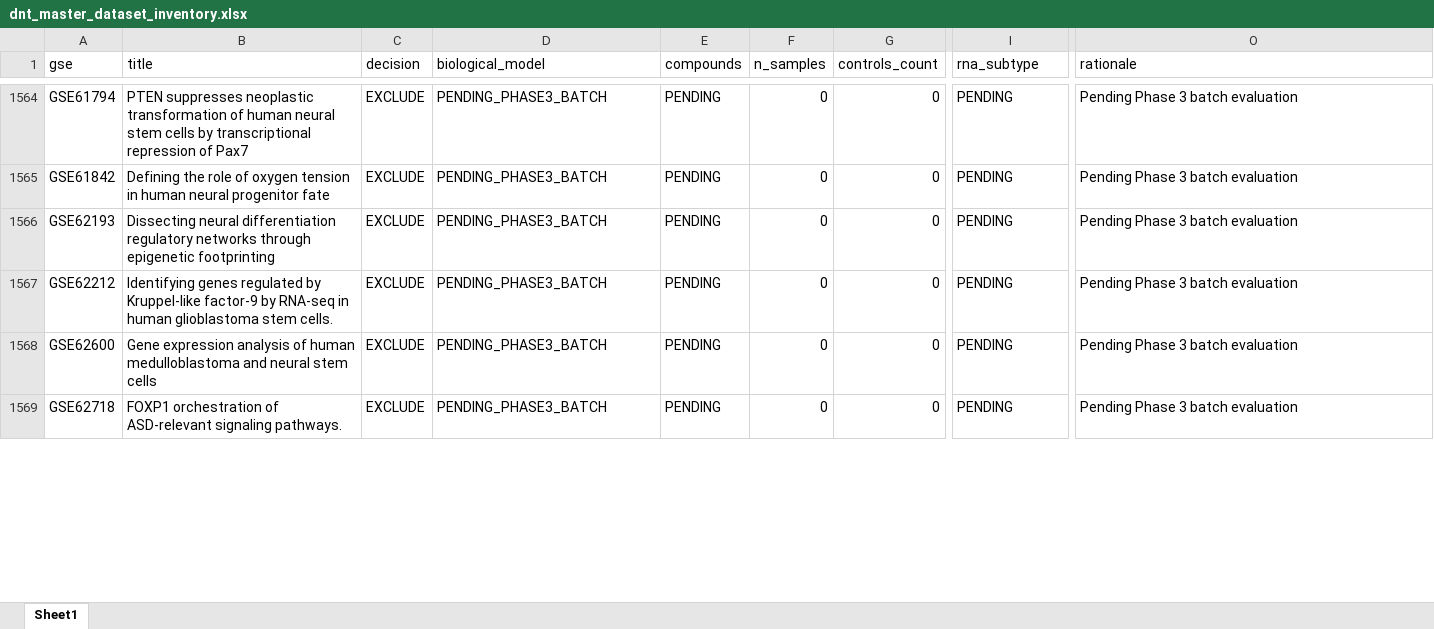
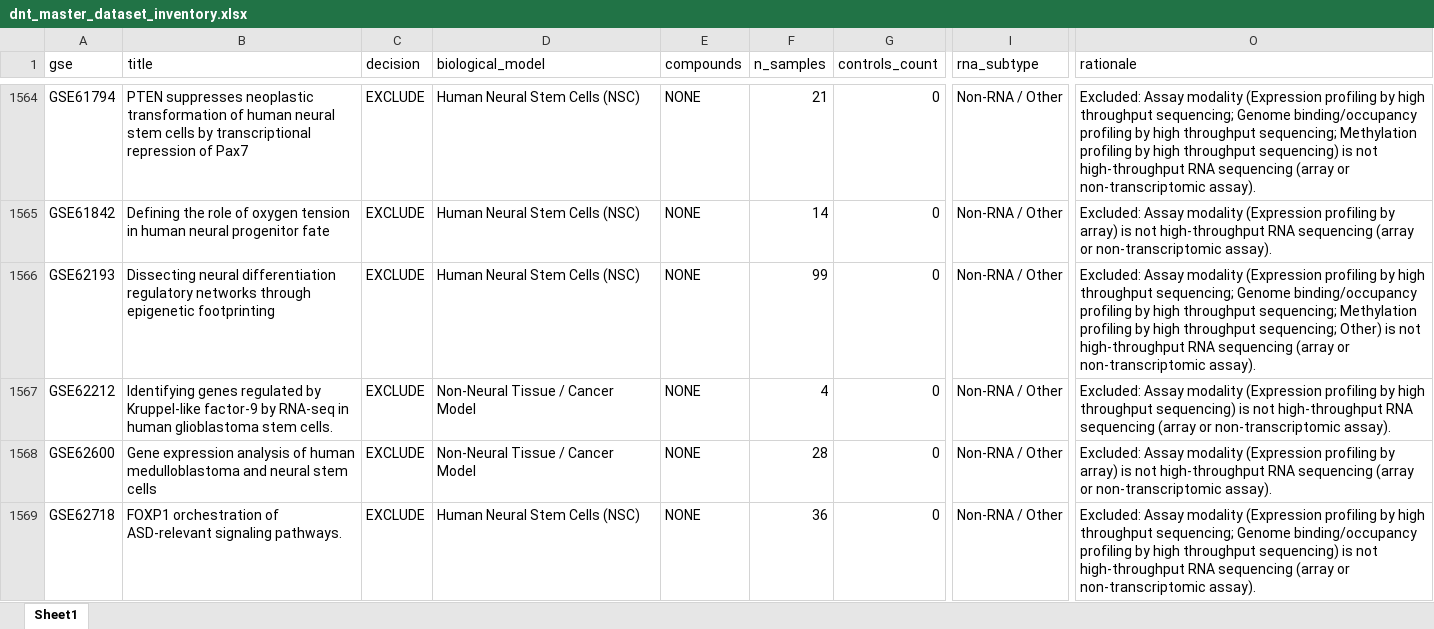
Before and after one commit to bioprintingLabsInc/DNT-Organoid-AI, an Excel workbook: data/metadata/dnt_master_dataset_inventory.xlsx, sheet Sheet1, drawn as a sheet; only a part is shown, gaps mark what is left out; values as stored, in another font and other column widths than the file's, no borders; the diff covers the shown part only; the diff names each change by its address in the sheet, - before the commit and + after, or states it on an @@ line.

```diff
--- a/data/metadata/dnt_master_dataset_inventory.xlsx (sheet Sheet1)
+++ b/data/metadata/dnt_master_dataset_inventory.xlsx (sheet Sheet1)
-D1564:D1566 (biological_model): PENDING_PHASE3_BATCH
+D1564:D1566 (biological_model): Human Neural Stem Cells (NSC)
-E1564:E1569 (compounds): PENDING
+E1564:E1569 (compounds): NONE
-F1564 (n_samples): 0
+F1564 (n_samples): 21
-I1564:I1569 (rna_subtype): PENDING
+I1564:I1569 (rna_subtype): Non-RNA / Other
-O1564 (rationale): Pending Phase 3 batch evaluation
+O1564 (rationale): Excluded: Assay modality (Expression profiling by high throughput sequencing; Genome binding/occupancy profiling by high throughput sequencing; Methylation profiling by high throughput sequencing) is not high-throughput RNA sequencing (array or non-transcriptomic assay).
-F1565 (n_samples): 0
+F1565 (n_samples): 14
-O1565 (rationale): Pending Phase 3 batch evaluation
+O1565 (rationale): Excluded: Assay modality (Expression profiling by array) is not high-throughput RNA sequencing (array or non-transcriptomic assay).
-F1566 (n_samples): 0
+F1566 (n_samples): 99
-O1566 (rationale): Pending Phase 3 batch evaluation
+O1566 (rationale): Excluded: Assay modality (Expression profiling by high throughput sequencing; Genome binding/occupancy profiling by high throughput sequencing; Methylation profiling by high throughput sequencing; Other) is not high-throughput RNA sequencing (array or non-transcriptomic assay).
-D1567:D1568 (biological_model): PENDING_PHASE3_BATCH
+D1567:D1568 (biological_model): Non-Neural Tissue / Cancer Model
-F1567 (n_samples): 0
+F1567 (n_samples): 4
-O1567 (rationale): Pending Phase 3 batch evaluation
+O1567 (rationale): Excluded: Assay modality (Expression profiling by high throughput sequencing) is not high-throughput RNA sequencing (array or non-transcriptomic assay).
-F1568 (n_samples): 0
+F1568 (n_samples): 28
-O1568 (rationale): Pending Phase 3 batch evaluation
+O1568 (rationale): Excluded: Assay modality (Expression profiling by array) is not high-throughput RNA sequencing (array or non-transcriptomic assay).
-D1569 (biological_model): PENDING_PHASE3_BATCH
+D1569 (biological_model): Human Neural Stem Cells (NSC)
-F1569 (n_samples): 0
+F1569 (n_samples): 36
-O1569 (rationale): Pending Phase 3 batch evaluation
+O1569 (rationale): Excluded: Assay modality (Expression profiling by high throughput sequencing; Genome binding/occupancy profiling by high throughput sequencing) is not high-throughput RNA sequencing (array or non-transcriptomic assay).
```
Also changed, not shown: 220 edited cells elsewhere in this sheet, outputs/verification/phase3/phase3_decision_log.xlsx, outputs/verification/phase3/phase3_master_inventory.xlsx, 8 other files.
